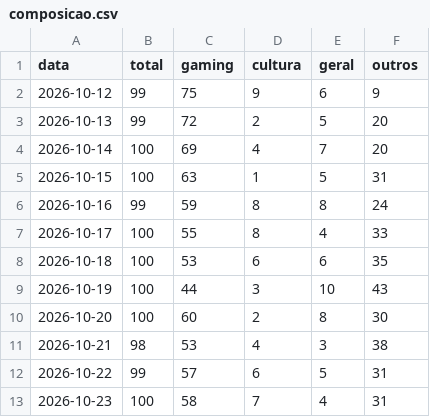
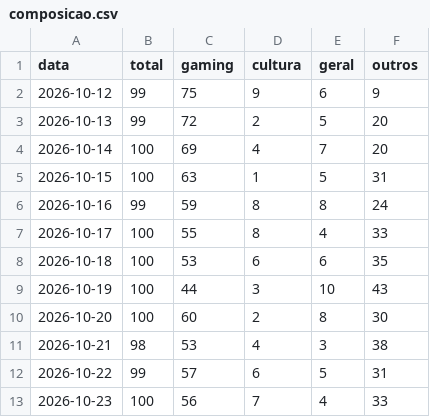
Before and after one commit to MiiguelSilvaa/gta6-hype, a CSV file: data/noticias/composicao.csv, drawn as a sheet.

```diff
--- a/data/noticias/composicao.csv
+++ b/data/noticias/composicao.csv
@@ -12,2 +12,2 @@ data,total,gaming,cultura,geral,outros
 2026-10-22,99,57,6,5,31
-2026-10-23,100,58,7,4,31
+2026-10-23,100,56,7,4,33
```
Also changed, not shown: data/reddit/r_gta6_diario.csv, 2 other files.
